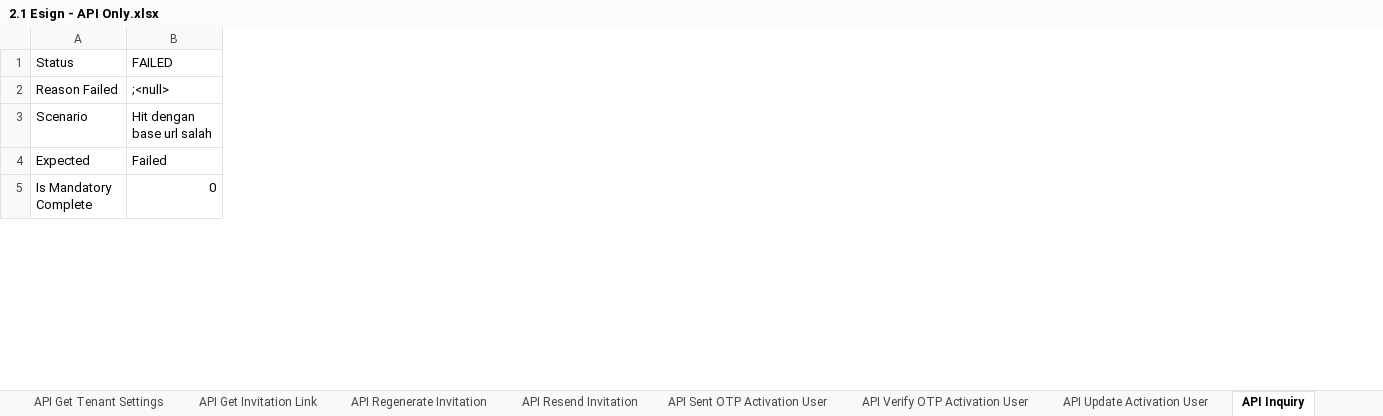
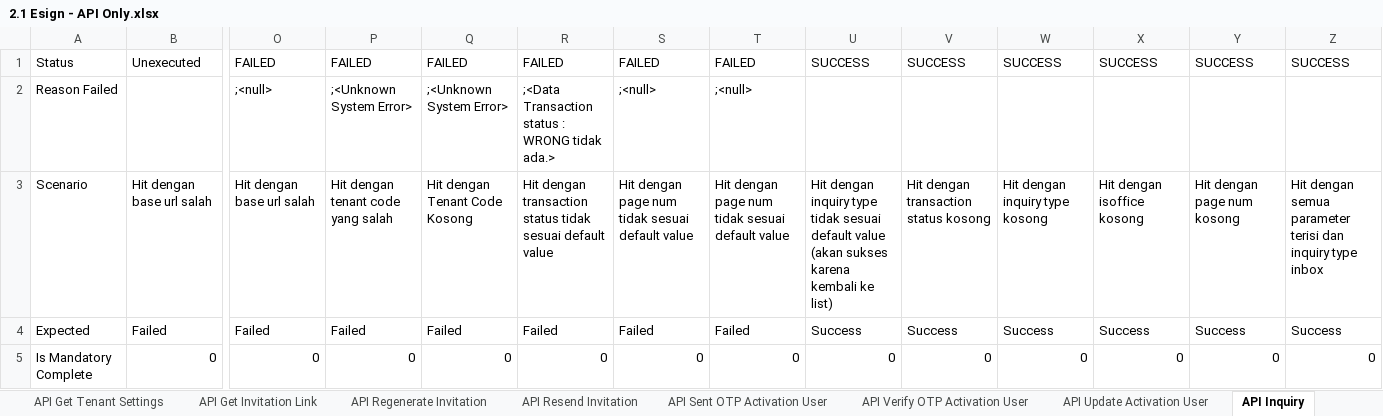
Before and after one commit to qcadins/ATeSign, an Excel workbook: Excel/2.1 Esign - API Only.xlsx, sheet API Inquiry, drawn as a sheet; only a part is shown, gaps mark what is left out; values as stored, in another font and other column widths than the file's, no borders; conditional formats not drawn; the diff covers the shown part only; the diff names each change by its address in the sheet, - before the commit and + after, or states it on an @@ line.

```diff
--- a/Excel/2.1 Esign - API Only.xlsx (sheet API Inquiry)
+++ b/Excel/2.1 Esign - API Only.xlsx (sheet API Inquiry)
+column O, rows 1-5: FAILED | ;<null> | Hit dengan base url salah | Failed | 0
+column P, rows 1-5: FAILED | ;<Unknown System Error> | Hit dengan tenant code yang salah | Failed | 0
+column Q, rows 1-5: FAILED | ;<Unknown System Error> | Hit dengan Tenant Code Kosong | Failed | 0
+column R, rows 1-5: FAILED | ;<Data Transaction status : WRONG tidak ada.> | Hit dengan transaction status tidak sesuai default value | Failed | 0
+column S, rows 1-5: FAILED | ;<null> | Hit dengan page num tidak sesuai default value | Failed | 0
+column T, rows 1-5: FAILED | ;<null> | Hit dengan page num tidak sesuai default value | Failed | 0
+column U, rows 1-5: SUCCESS |  | Hit dengan inquiry type tidak sesuai default value (akan sukses karena kembali ke list) | Success | 0
+column V, rows 1-5: SUCCESS |  | Hit dengan transaction status kosong | Success | 0
+column W, rows 1-5: SUCCESS |  | Hit dengan inquiry type kosong | Success | 0
+column X, rows 1-5: SUCCESS |  | Hit dengan isoffice kosong | Success | 0
+column Y, rows 1-5: SUCCESS |  | Hit dengan page num kosong | Success | 0
+column Z, rows 1-5: SUCCESS |  | Hit dengan semua parameter terisi dan inquiry type inbox | Success | 0
-B1: FAILED
+B1: Unexecuted
-B2: ;<null>
+B2: (empty)
```
Also changed, not shown: 1 added column and 16 edited cells elsewhere in this sheet, sheet API Lov, sheet API Reset Password, sheet API Resend Invitation, sheet API Gen Inv Link Secured, sheet API Get Invitation Link, sheet API Regenerate Invitation, 15 more sheets, formulas that keep their value.
